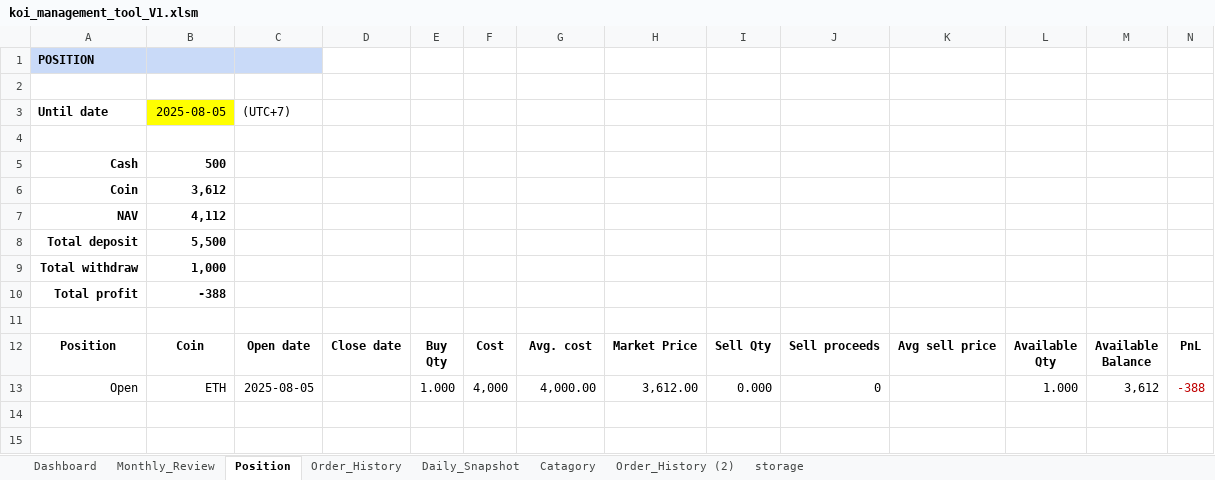
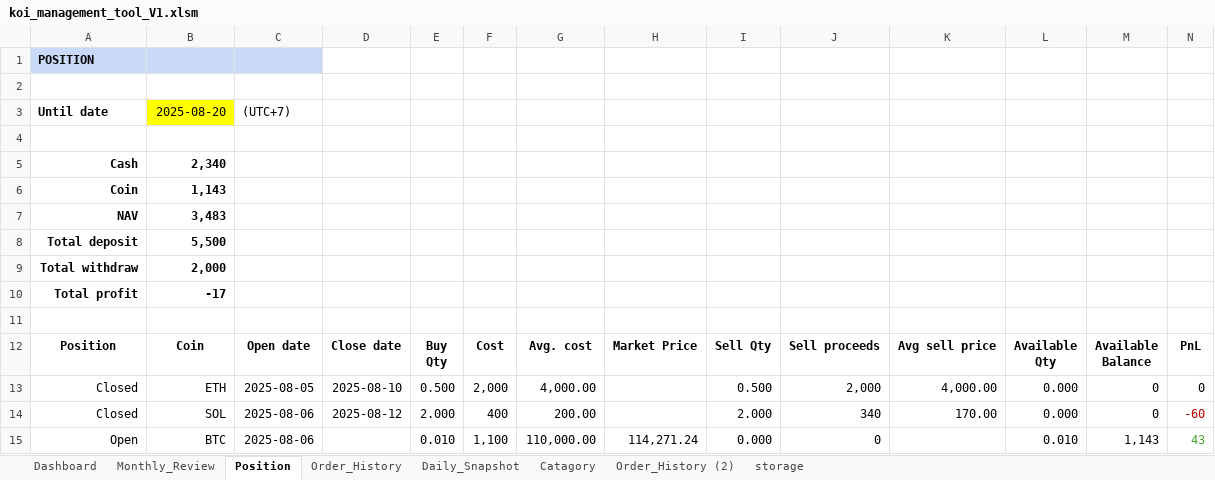
Before and after one commit to vtdinh/koi_trade_management_tool, an Excel workbook: koi_management_tool_V1.xlsm, sheet Position, drawn as a sheet; only a part is shown; values as stored, in another font and other column widths than the file's, no borders; charts and pictures not drawn; removed rows and columns are numbered as before the commit, all else as after; rows hold the shown columns only; the diff names each change by its address in the sheet, - before the commit and + after, or states it on an @@ line.

```diff
--- a/koi_management_tool_V1.xlsm (sheet Position)
+++ b/koi_management_tool_V1.xlsm (sheet Position)
-B3: 2025-08-05
+B3: 2025-08-20
-B5: 500
+B5: 2,340
-B6: 3,612
+B6: 1,143
-B7: 4,112
+B7: 3,483
-B9: 1,000
+B9: 2,000
-B10: -388
+B10: -17
-row 13: Open | ETH | 2025-08-05 |  | 1.000 | 4,000 | 4,000.00 | 3,612.00 | 0.000 | 0 |  | 1.000 | 3,612 | -388
+row 13: Closed | ETH | 2025-08-05 | 2025-08-10 | 0.500 | 2,000 | 4,000.00 |  | 0.500 | 2,000 | 4,000.00 | 0.000 | 0 | 0
+row 14: Closed | SOL | 2025-08-06 | 2025-08-12 | 2.000 | 400 | 200.00 |  | 2.000 | 340 | 170.00 | 0.000 | 0 | -60
+row 15: Open | BTC | 2025-08-06 |  | 0.010 | 1,100 | 110,000.00 | 114,271.24 | 0.000 | 0 |  | 0.010 | 1,143 | 43
```
Also changed, not shown: sheet Daily_Snapshot, sheet Order_History, formulas that keep their value, charts or pictures, 3 other files.
